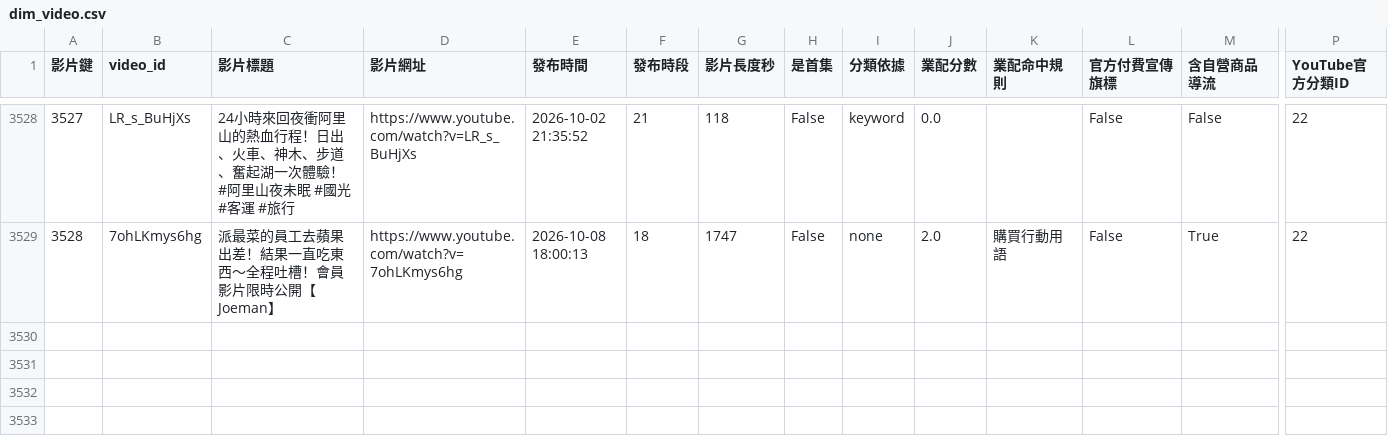
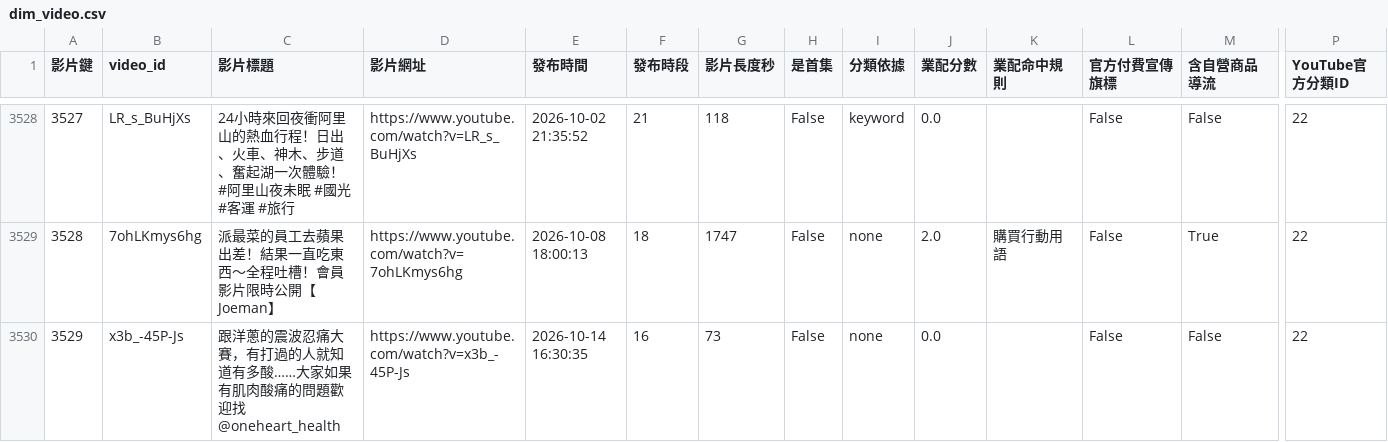
Before and after one commit to joker8604169-cloud/joeman-youtube-analytics, a CSV file: data/processed/star/dim_video.csv, drawn as a sheet; only a part is shown, gaps mark what is left out; rows hold the shown columns only; the diff names each change by its address in the sheet, - before the commit and + after, or states it on an @@ line.

```diff
--- a/data/processed/star/dim_video.csv
+++ b/data/processed/star/dim_video.csv
+row 3530: 3529 | x3b_-45P-Js | 跟洋蔥的震波忍痛大賽，有打過的人就知道有多酸……大家如果有肌肉酸痛的問題歡迎找 @oneheart_health | https://www.youtube.com/watch?v=x3b_-45P-Js | 2026-10-14 16:30:35 | 16 | 73 | False | none | 0.0 |  | False | False | 22
```
Also changed, not shown: data/processed/data_notes.csv, data/processed/limitations.csv, 6 other files.
